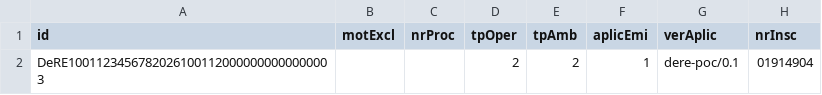
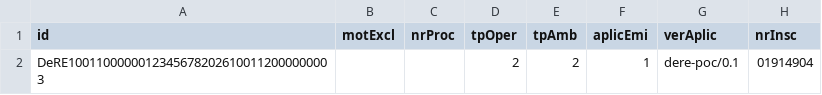
Before and after one commit to eduardodataa/dere, a CSV file: examples/envio-ciclo/1001-alterar.csv, drawn as a sheet; only a part is shown; the diff names each change by its address in the sheet, - before the commit and + after, or states it on an @@ line.

```diff
--- a/examples/envio-ciclo/1001-alterar.csv
+++ b/examples/envio-ciclo/1001-alterar.csv
-A2 (id): DeRE10011234567820261001120000000000000003
+A2 (id): DeRE10011000000123456782026100112000000003
```
Also changed, not shown: examples/csv/d1001-informacoes-contribuinte.csv, examples/envio-ciclo/1001-excluir.csv, 19 other files.
